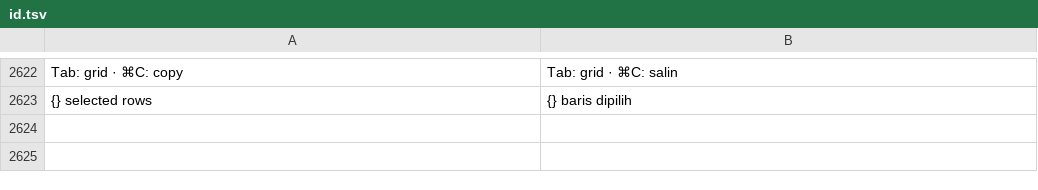
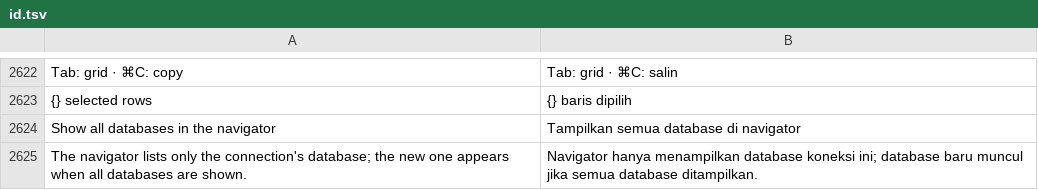
Before and after one commit to ilhamnadhif/dbiji, a TSV file: crates/dbiji-core/locales/id.tsv, drawn as a sheet; only a part is shown, gaps mark what is left out; the diff names each change by its address in the sheet, - before the commit and + after, or states it on an @@ line.

```diff
--- a/crates/dbiji-core/locales/id.tsv
+++ b/crates/dbiji-core/locales/id.tsv
+row 2624: Show all databases in the navigator | Tampilkan semua database di navigator
+row 2625: The navigator lists only the connection's database; the new one appears when all databases are shown. | Navigator hanya menampilkan database koneksi ini; database baru muncul jika semua database ditampilkan.
```
Also changed, not shown: 4 other files.
